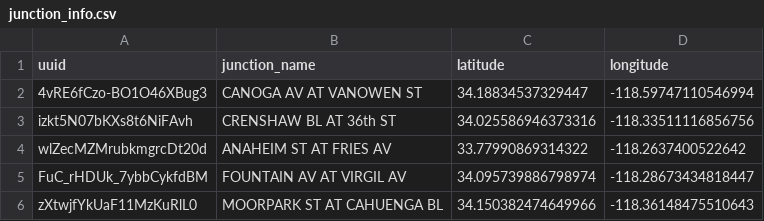
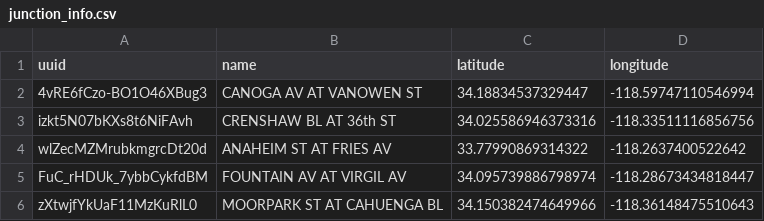
Before and after one commit to RedHat-Middleware-Workshops/rhtr-2020-api-mgmt-kafka-workshop, a CSV file: services/postgresql/junction_info.csv, drawn as a sheet; only a part is shown.

```diff
--- a/services/postgresql/junction_info.csv
+++ b/services/postgresql/junction_info.csv
@@ -1,2 +1,2 @@
-"uuid","junction_name","latitude","longitude"
+"uuid","name","latitude","longitude"
 "4vRE6fCzo-BO1O46XBug3","CANOGA AV AT VANOWEN ST","34.18834537329447","-118.59747110546994"
```
Also changed, not shown: 12 other files.
